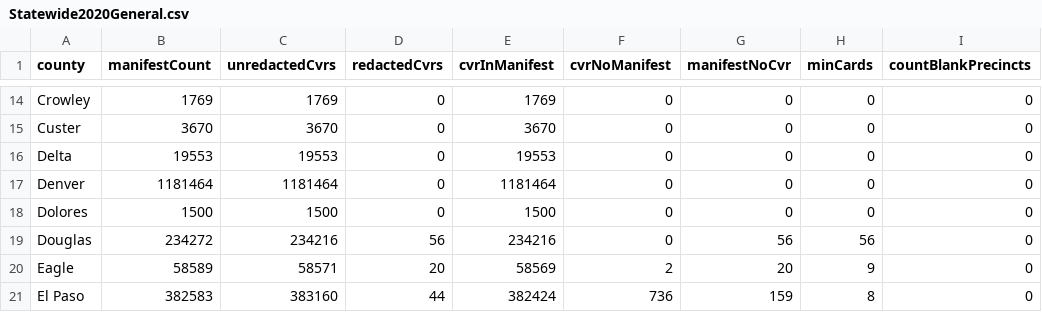
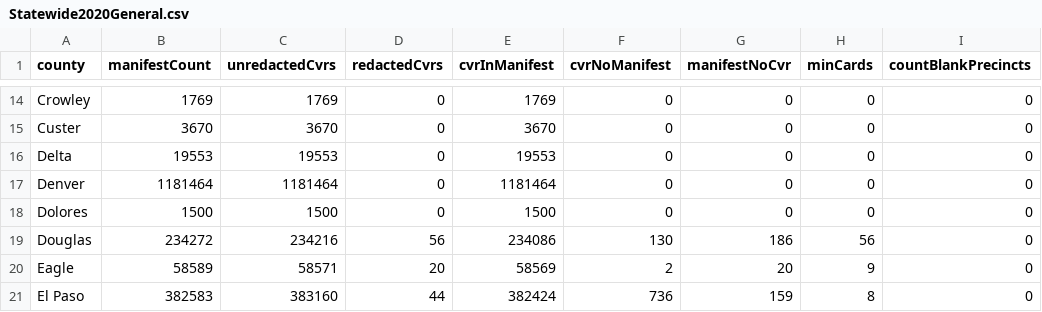
Before and after one commit to JohnLCaron/rlauxe, a CSV file: cases/src/main/resources/resources/data/cases/corla/countySummaryData/Statewide2020General.csv, drawn as a sheet; only a part is shown, gaps mark what is left out; the diff names each change by its address in the sheet, - before the commit and + after, or states it on an @@ line.

```diff
--- a/cases/src/main/resources/resources/data/cases/corla/countySummaryData/Statewide2020General.csv
+++ b/cases/src/main/resources/resources/data/cases/corla/countySummaryData/Statewide2020General.csv
-E19 (cvrInManifest): 234216
+E19 (cvrInManifest): 234086
-F19 (cvrNoManifest): 0
+F19 (cvrNoManifest): 130
-G19 (manifestNoCvr): 56
+G19 (manifestNoCvr): 186
```
Also changed, not shown: cases/src/main/resources/resources/data/cases/corla/countySummaryData/Statewide2026PwithCvrs.csv, cases/src/main/resources/resources/data/cases/corla/redactedCount/Statewide2020General.csv, 52 other files.
